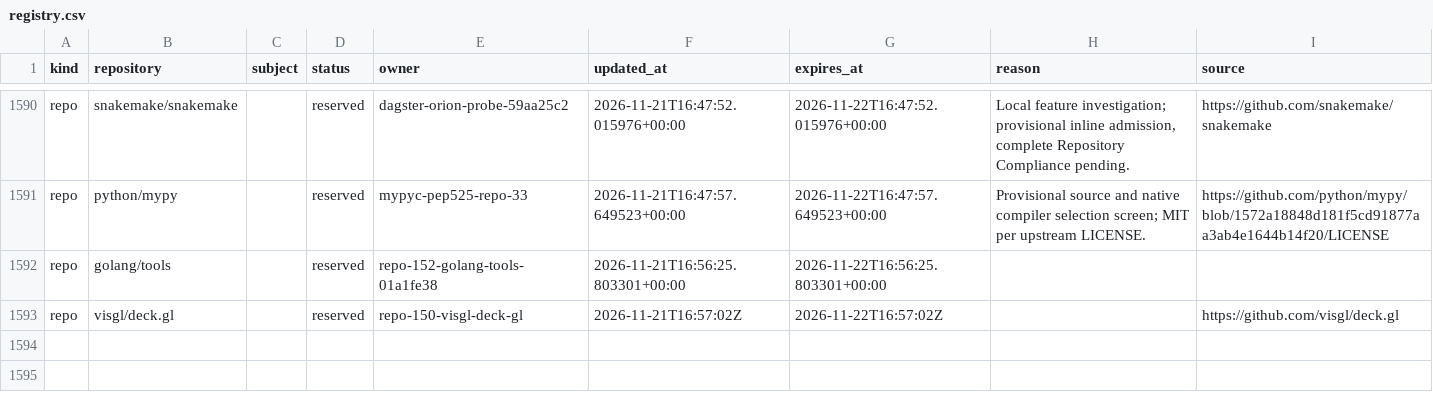
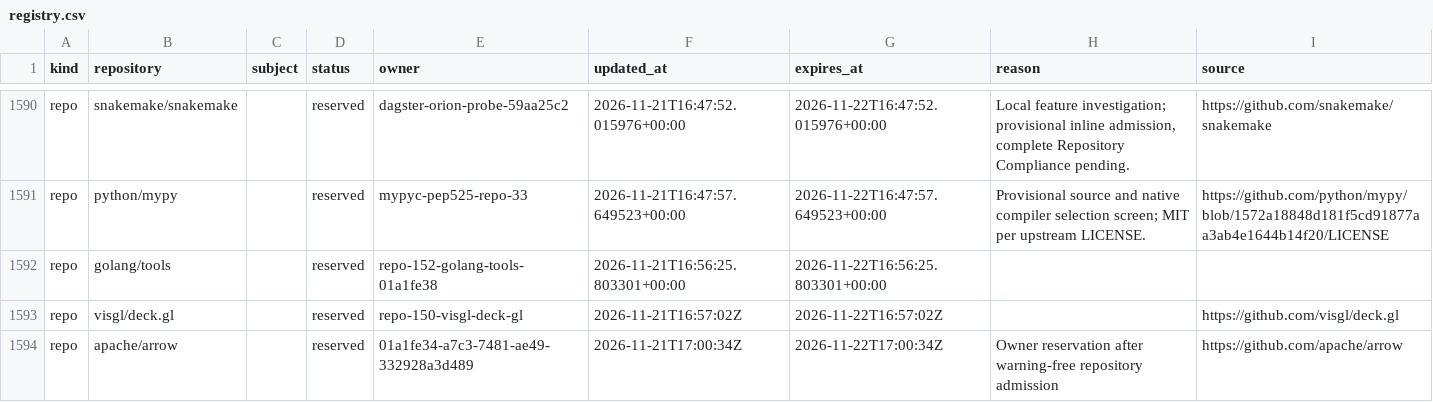
Before and after one commit to samridh-girdhar/disallowed-repos, a CSV file: registry.csv, drawn as a sheet; only a part is shown, gaps mark what is left out.

Commit message:
Reserve apache/arrow for Olympus research

```diff
--- a/registry.csv
+++ b/registry.csv
@@ -1593 +1593,2 @@ repo,golang/tools,,reserved,repo-152-golang-tools-01a1fe38,2026-11-21T16:56:25.8
 repo,visgl/deck.gl,,reserved,repo-150-visgl-deck-gl,2026-11-21T16:57:02Z,2026-11-22T16:57:02Z,,https://github.com/visgl/deck.gl
+repo,apache/arrow,,reserved,01a1fe34-a7c3-7481-ae49-332928a3d489,2026-11-21T17:00:34Z,2026-11-22T17:00:34Z,Owner reservation after warning-free repository admission,https://github.com/apache/arrow
```
